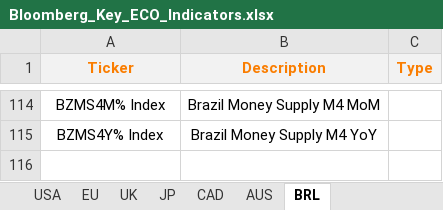
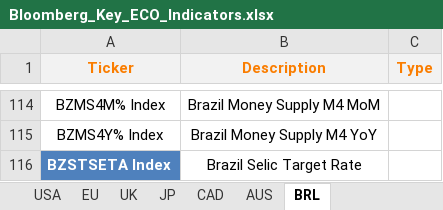
Before and after one commit to pitGitHub2016/PyPhD_Github, an Excel workbook: Bloomberg_Key_ECO_Indicators.xlsx, sheet BRL, drawn as a sheet; only a part is shown, gaps mark what is left out; values as stored, in another font and other column widths than the file's, no borders; the diff names each change by its address in the sheet, - before the commit and + after, or states it on an @@ line.

```diff
--- a/Bloomberg_Key_ECO_Indicators.xlsx (sheet BRL)
+++ b/Bloomberg_Key_ECO_Indicators.xlsx (sheet BRL)
+row 116: BZSTSETA Index | Brazil Selic Target Rate
```
Also changed, not shown: sheet USA, sheet UK, sheet EU, sheet CAD, sheet AUS, sheet JP, AssetsDashboard.xlsx, IndicatorsDashboard.xlsx, 11 other files.
